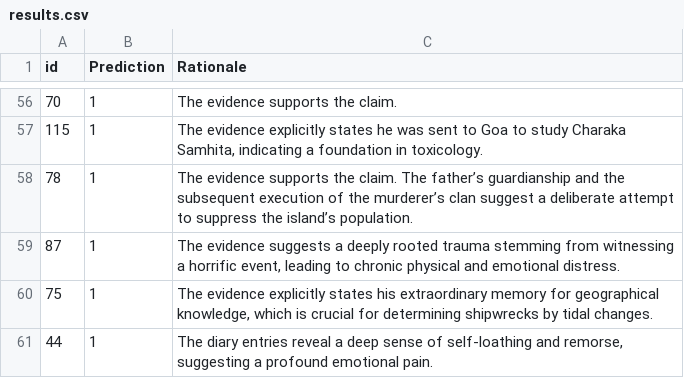
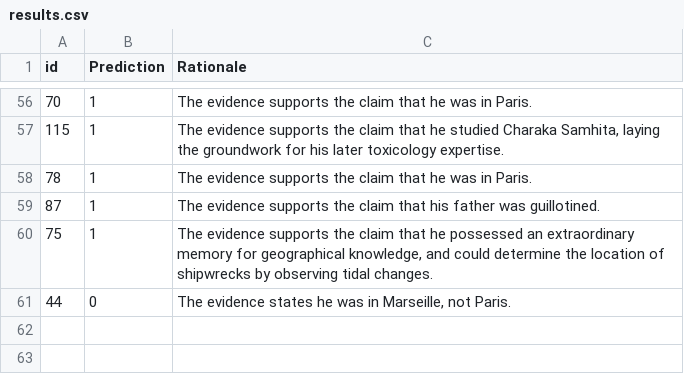
Before and after one commit to KavyaNagariya/hackathon_ds_project, a CSV file: results.csv, drawn as a sheet; only a part is shown, gaps mark what is left out; the diff covers the shown part only.

```diff
--- a/results.csv
+++ b/results.csv
@@ -77,6 +56,6 @@ id,Prediction,Rationale
-70,1,The evidence supports the claim.
-115,1,"The evidence explicitly states he was sent to Goa to study Charaka Samhita, indicating a foundation in toxicology."
-78,1,The evidence supports the claim. The father’s guardianship and the subsequent execution of the murderer’s clan suggest a deliberate attempt to suppress the island’s population.
-87,1,"The evidence suggests a deeply rooted trauma stemming from witnessing a horrific event, leading to chronic physical and emotional distress."
-75,1,"The evidence explicitly states his extraordinary memory for geographical knowledge, which is crucial for determining shipwrecks by tidal changes."
-44,1,"The diary entries reveal a deep sense of self-loathing and remorse, suggesting a profound emotional pain."
+70,1,The evidence supports the claim that he was in Paris.
+115,1,"The evidence supports the claim that he studied Charaka Samhita, laying the groundwork for his later toxicology expertise."
+78,1,The evidence supports the claim that he was in Paris.
+87,1,The evidence supports the claim that his father was guillotined.
+75,1,"The evidence supports the claim that he possessed an extraordinary memory for geographical knowledge, and could determine the location of shipwrecks by observing tidal changes."
+44,0,"The evidence states he was in Marseille, not Paris."
```
Also changed, not shown: 60 edited cells elsewhere in this file, 1 other file.
